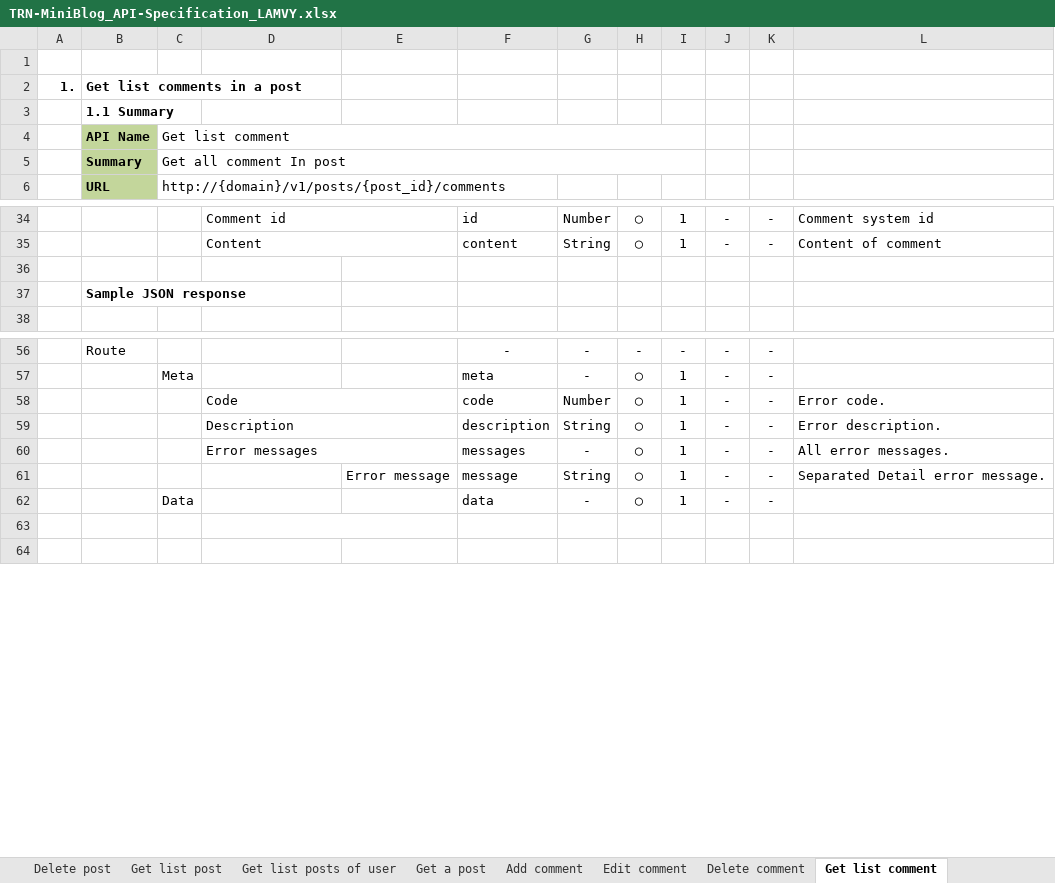
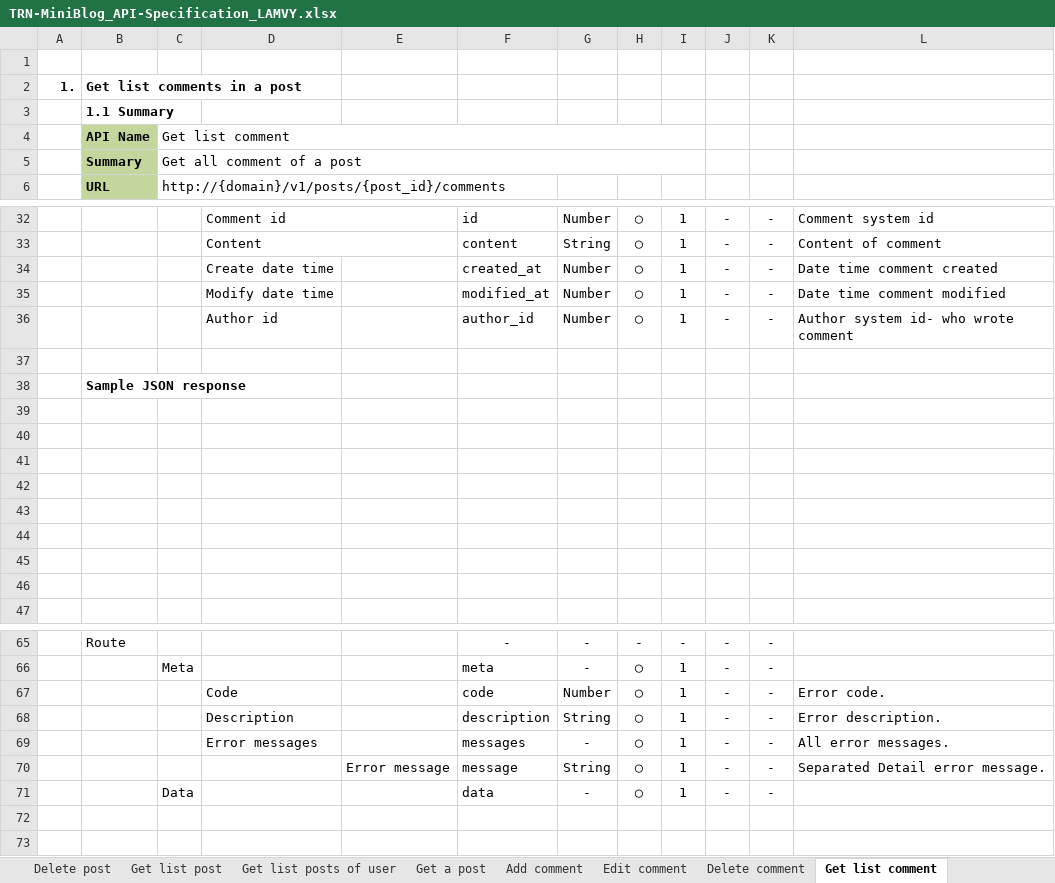
Before and after one commit to Mulodo-PHP-Training/miniblog-lam.vy, an Excel workbook: doc/API_Design/API_Spec/TRN-MiniBlog_API-Specification_LAMVY.xlsx, sheet Get list comment, drawn as a sheet; only a part is shown, gaps mark what is left out; values as stored, in another font and other column widths than the file's, no borders; charts and pictures not drawn; removed rows and columns are numbered as before the commit, all else as after; the diff covers the shown part only; the diff names each change by its address in the sheet, - before the commit and + after, or states it on an @@ line.

Commit message:
Upload api design for get all comment of post

```diff
--- a/doc/API_Design/API_Spec/TRN-MiniBlog_API-Specification_LAMVY.xlsx (sheet Get list comment)
+++ b/doc/API_Design/API_Spec/TRN-MiniBlog_API-Specification_LAMVY.xlsx (sheet Get list comment)
-C5: Get all comment In post
+C5: Get all comment of a post
+row 34:  |  |  | Create date time |  | created_at | Number | ◯ | 1 | - | - | Date time comment created
+row 35:  |  |  | Modify date time |  | modified_at | Number | ◯ | 1 | - | - | Date time comment modified
+row 36:  |  |  | Author id |  | author_id | Number | ◯ | 1 | - | - | Author system id- who wrote comment
+row 39: (empty)
+row 40: (empty)
+row 41: (empty)
+row 42: (empty)
+row 43: (empty)
+row 44: (empty)
+row 45: (empty)
+row 46: (empty)
-D58:E58 merged
-D59:E59 merged
-D60:E60 merged
-D63:E63 merged
```
Also changed, not shown: 2 removed rows and cell formats elsewhere in this sheet, charts or pictures, 2 other files.
